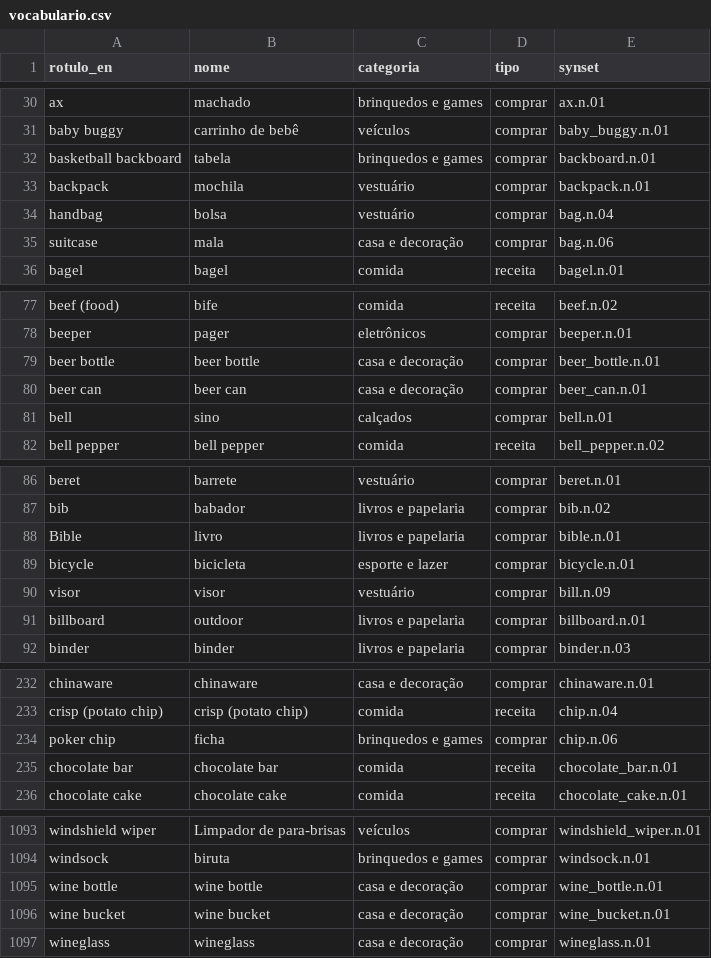
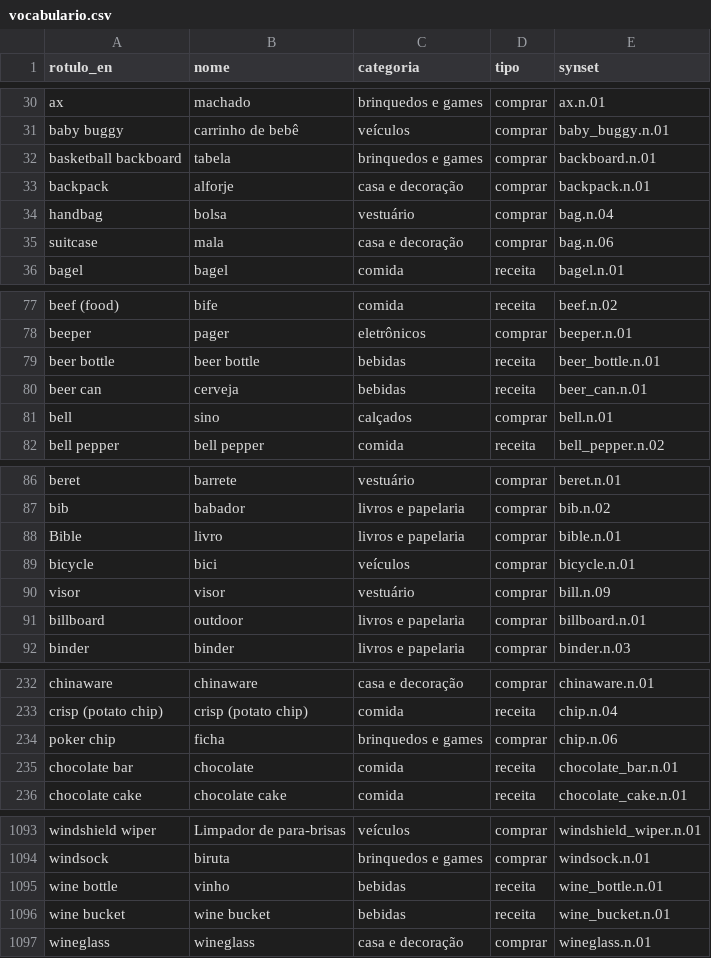
Before and after one commit to nicollaspaulo51-cyber/wishlens, a CSV file: data/vocabulario.csv, drawn as a sheet; only a part is shown, gaps mark what is left out; the diff covers the shown part only.

```diff
--- a/data/vocabulario.csv
+++ b/data/vocabulario.csv
@@ -32,3 +32,3 @@ baby buggy,carrinho de bebê,veículos,comprar,baby_buggy.n.01
 basketball backboard,tabela,brinquedos e games,comprar,backboard.n.01
-backpack,mochila,vestuário,comprar,backpack.n.01
+backpack,alforje,casa e decoração,comprar,backpack.n.01
 handbag,bolsa,vestuário,comprar,bag.n.04
@@ -78,4 +78,4 @@ beef (food),bife,comida,receita,beef.n.02
 beeper,pager,eletrônicos,comprar,beeper.n.01
-beer bottle,beer bottle,casa e decoração,comprar,beer_bottle.n.01
-beer can,beer can,casa e decoração,comprar,beer_can.n.01
+beer bottle,beer bottle,bebidas,receita,beer_bottle.n.01
+beer can,cerveja,bebidas,receita,beer_can.n.01
 bell,sino,calçados,comprar,bell.n.01
@@ -88,3 +88,3 @@ bib,babador,livros e papelaria,comprar,bib.n.02
 Bible,livro,livros e papelaria,comprar,bible.n.01
-bicycle,bicicleta,esporte e lazer,comprar,bicycle.n.01
+bicycle,bici,veículos,comprar,bicycle.n.01
 visor,visor,vestuário,comprar,bill.n.09
@@ -234,3 +234,3 @@ crisp (potato chip),crisp (potato chip),comida,receita,chip.n.04
 poker chip,ficha,brinquedos e games,comprar,chip.n.06
-chocolate bar,chocolate bar,comida,receita,chocolate_bar.n.01
+chocolate bar,chocolate,comida,receita,chocolate_bar.n.01
 chocolate cake,chocolate cake,comida,receita,chocolate_cake.n.01
@@ -1094,4 +1094,4 @@ windshield wiper,Limpador de para-brisas,veículos,comprar,windshield_wiper.n.01
 windsock,biruta,brinquedos e games,comprar,windsock.n.01
-wine bottle,wine bottle,casa e decoração,comprar,wine_bottle.n.01
-wine bucket,wine bucket,casa e decoração,comprar,wine_bucket.n.01
+wine bottle,vinho,bebidas,receita,wine_bottle.n.01
+wine bucket,wine bucket,bebidas,receita,wine_bucket.n.01
 wineglass,wineglass,casa e decoração,comprar,wineglass.n.01
```
Also changed, not shown: 2 edited cells elsewhere in this file, 4 other files.
